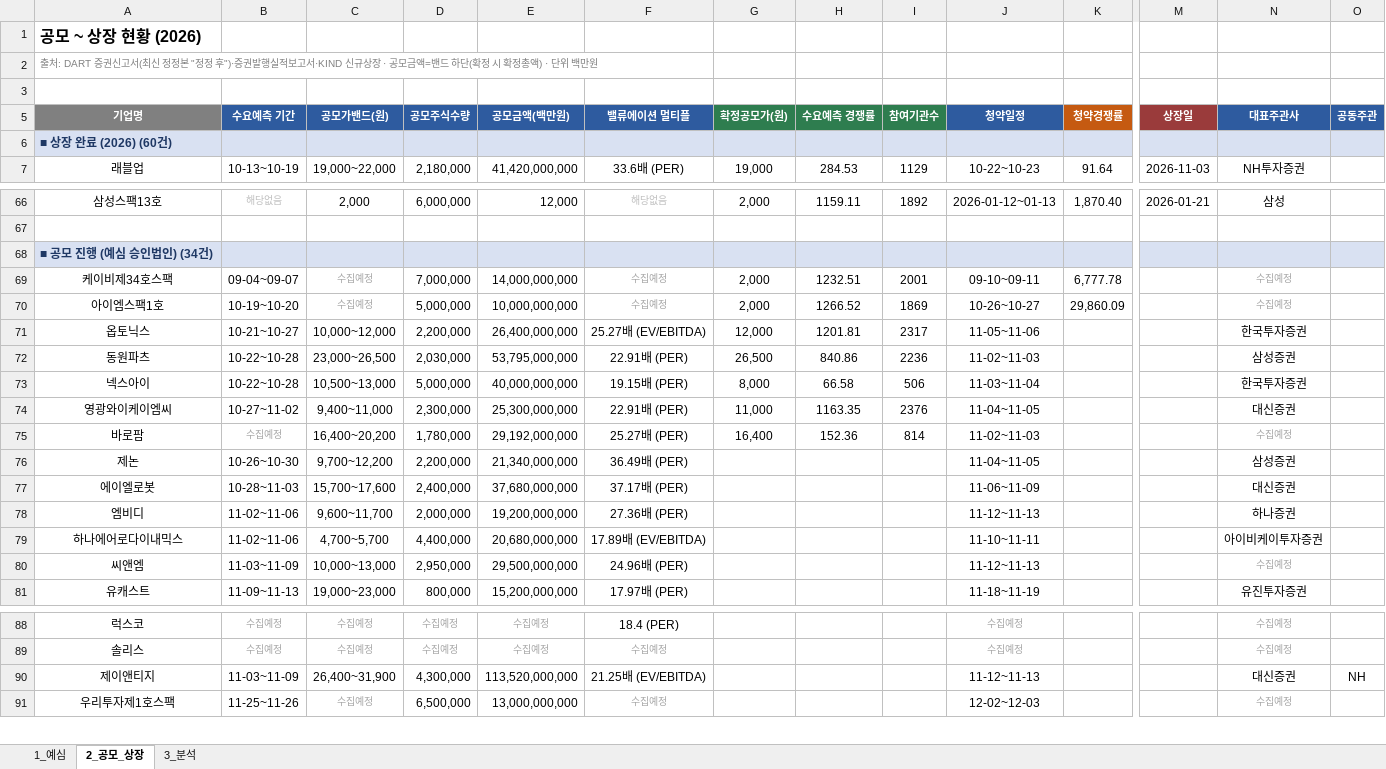
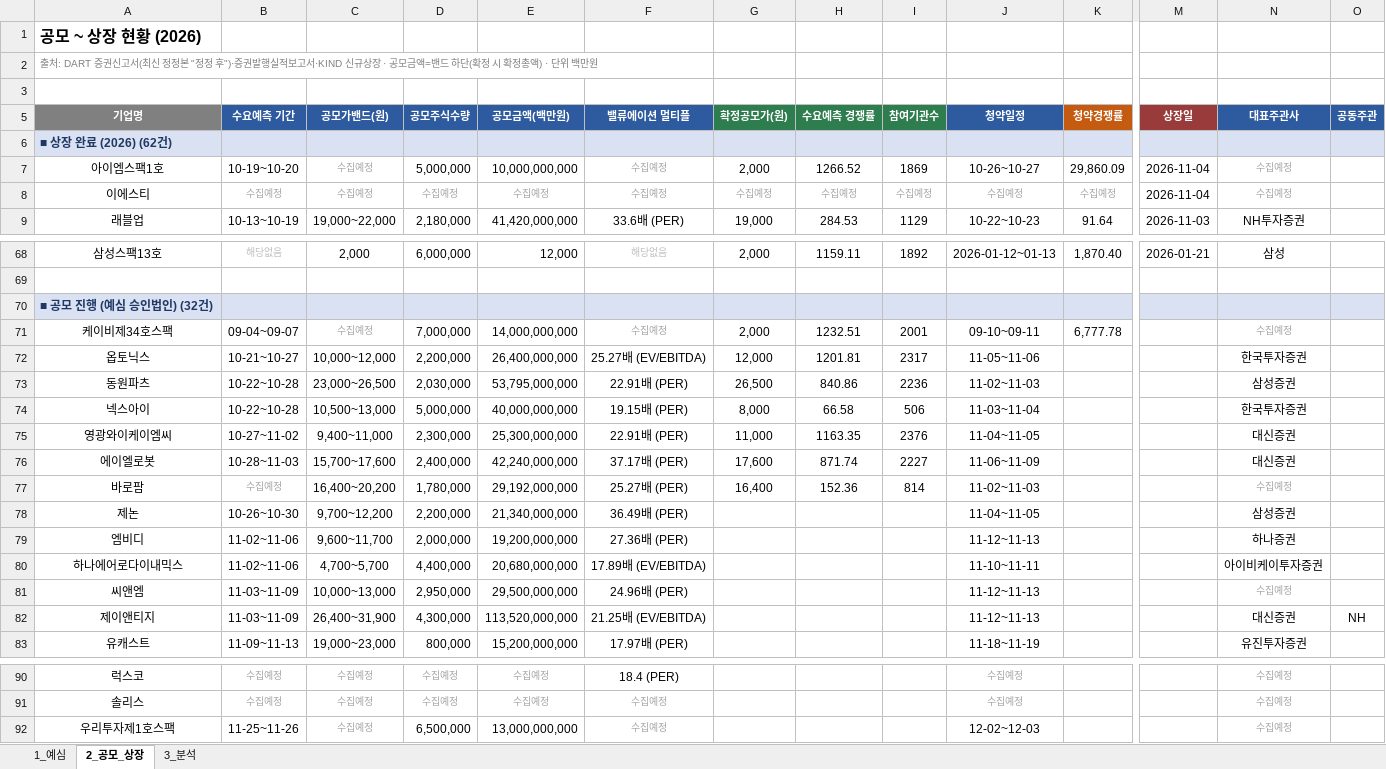
Before and after one commit to history-dungeon-user/IPO-MARKET-REVIEW, an Excel workbook: IPO_analysis.xlsx, sheet 2_공모_상장, drawn as a sheet; only a part is shown, gaps mark what is left out; values as stored, in another font and other column widths than the file's, no borders; removed rows and columns are numbered as before the commit, all else as after; rows hold the shown columns only; the diff covers the shown part only; the diff names each change by its address in the sheet, - before the commit and + after, or states it on an @@ line.

```diff
--- a/IPO_analysis.xlsx (sheet 2_공모_상장)
+++ b/IPO_analysis.xlsx (sheet 2_공모_상장)
-A6 (기업명): ■ 상장 완료 (2026) (60건)
+A6 (기업명): ■ 상장 완료 (2026) (62건)
+row 7: 아이엠스팩1호 | 10-19~10-20 | 수집예정 | 5,000,000 | 10,000,000,000 | 수집예정 | 2,000 | 1266.52 | 1869 | 10-26~10-27 | 29,860.09 | 2026-11-04 | 수집예정
+row 8: 이에스티 | 수집예정 | 수집예정 | 수집예정 | 수집예정 | 수집예정 | 수집예정 | 수집예정 | 수집예정 | 수집예정 | 수집예정 | 2026-11-04 | 수집예정
-A70 (기업명): ■ 공모 진행 (예심 승인법인) (34건)
+A70 (기업명): ■ 공모 진행 (예심 승인법인) (32건)
-row 70: 아이엠스팩1호 | 10-19~10-20 | 수집예정 | 5,000,000 | 10,000,000,000 | 수집예정 | 2,000 | 1266.52 | 1869 | 10-26~10-27 | 29,860.09 |  | 수집예정
+row 76: 에이엘로봇 | 10-28~11-03 | 15,700~17,600 | 2,400,000 | 42,240,000,000 | 37.17배 (PER) | 17,600 | 871.74 | 2227 | 11-06~11-09 |  |  | 대신증권
-row 77: 에이엘로봇 | 10-28~11-03 | 15,700~17,600 | 2,400,000 | 37,680,000,000 | 37.17배 (PER) |  |  |  | 11-06~11-09 |  |  | 대신증권
+row 82: 제이앤티지 | 11-03~11-09 | 26,400~31,900 | 4,300,000 | 113,520,000,000 | 21.25배 (EV/EBITDA) |  |  |  | 11-12~11-13 |  |  | 대신증권 | NH
-row 90: 제이앤티지 | 11-03~11-09 | 26,400~31,900 | 4,300,000 | 113,520,000,000 | 21.25배 (EV/EBITDA) |  |  |  | 11-12~11-13 |  |  | 대신증권 | NH
```
Also changed, not shown: 1 removed row elsewhere in this sheet, sheet 1_예심, sheet 3_분석, IPO_Rawdata_master.xlsx, 9 other files.
